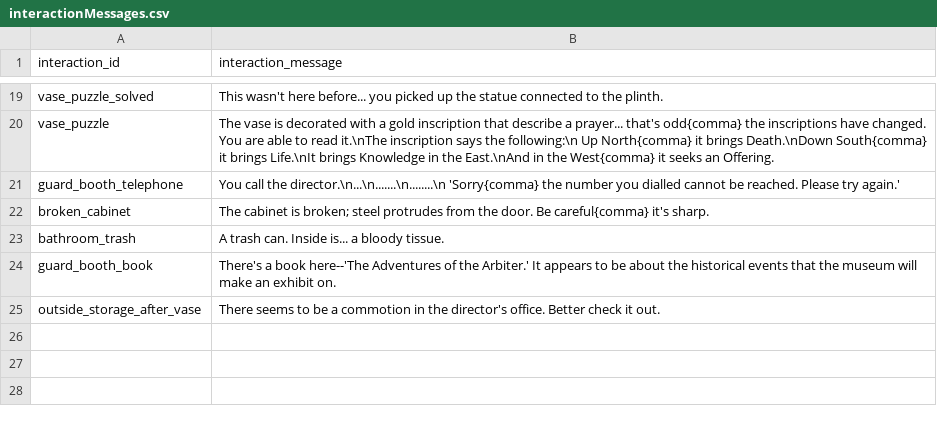
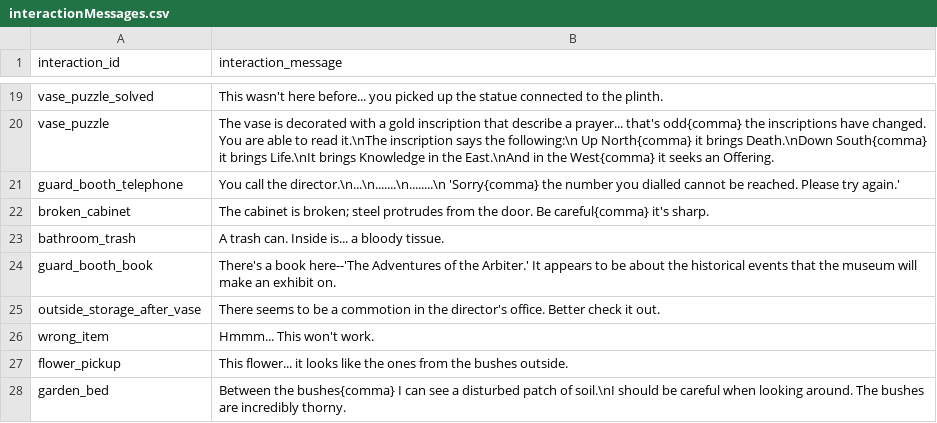
Before and after one commit to capacible/ay2023-2024-2nd-sem-cmsc-190-sp2-ccpapacible, a CSV file: Assets/Data/CSV/interactionMessages.csv, drawn as a sheet; only a part is shown, gaps mark what is left out.

```diff
--- a/Assets/Data/CSV/interactionMessages.csv
+++ b/Assets/Data/CSV/interactionMessages.csv
@@ -25 +25,4 @@ guard_booth_book,There's a book here--'The Adventures of the Arbiter.' It appear
 outside_storage_after_vase,There seems to be a commotion in the director's office. Better check it out.
+wrong_item,Hmmm... This won't work.
+flower_pickup,This flower... it looks like the ones from the bushes outside.
+garden_bed,Between the bushes{comma} I can see a disturbed patch of soil.\nI should be careful when looking around. The bushes are incredibly thorny.
```
Also changed, not shown: 23 other files.
